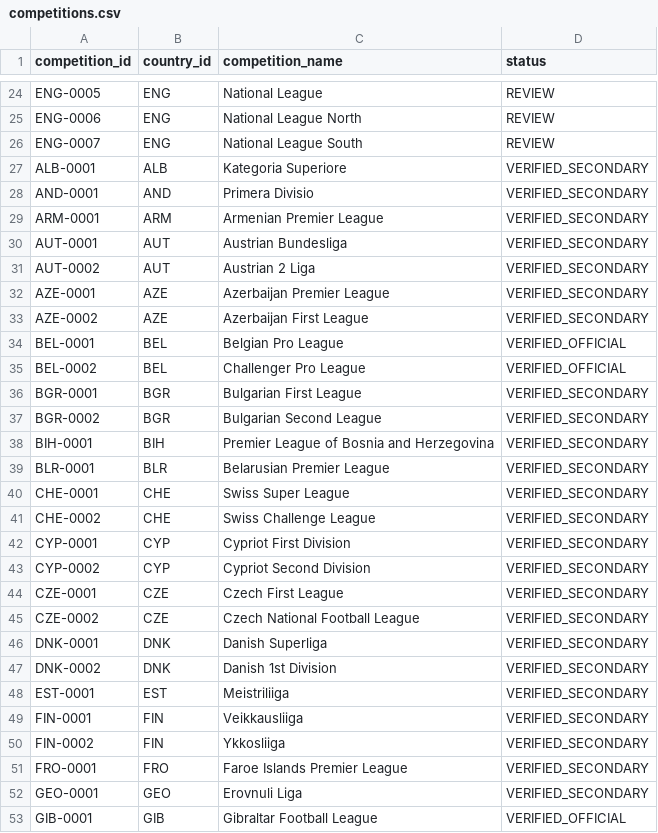
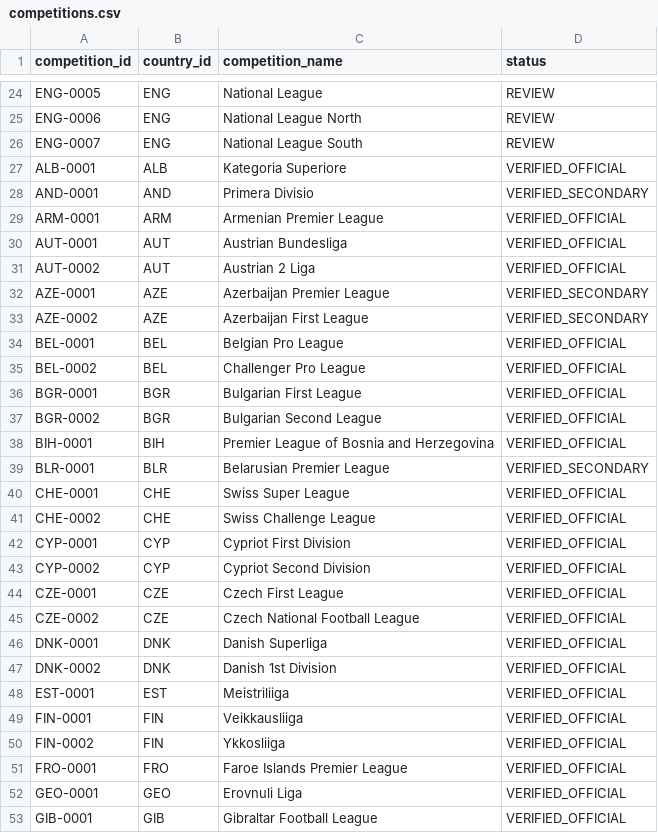
Before and after one commit to meepo1150-code/football-odds-scanner, a CSV file: data/master/competitions.csv, drawn as a sheet; only a part is shown, gaps mark what is left out; the diff covers the shown part only.

Commit message:
Verify 60 secondary league rosters, preserve stable IDs, and add offline master/scanner QA

```diff
--- a/data/master/competitions.csv
+++ b/data/master/competitions.csv
@@ -26,7 +26,7 @@ ENG-0006,ENG,National League North,REVIEW
 ENG-0007,ENG,National League South,REVIEW
-ALB-0001,ALB,Kategoria Superiore,VERIFIED_SECONDARY
+ALB-0001,ALB,Kategoria Superiore,VERIFIED_OFFICIAL
 AND-0001,AND,Primera Divisio,VERIFIED_SECONDARY
-ARM-0001,ARM,Armenian Premier League,VERIFIED_SECONDARY
-AUT-0001,AUT,Austrian Bundesliga,VERIFIED_SECONDARY
-AUT-0002,AUT,Austrian 2 Liga,VERIFIED_SECONDARY
+ARM-0001,ARM,Armenian Premier League,VERIFIED_OFFICIAL
+AUT-0001,AUT,Austrian Bundesliga,VERIFIED_OFFICIAL
+AUT-0002,AUT,Austrian 2 Liga,VERIFIED_OFFICIAL
 AZE-0001,AZE,Azerbaijan Premier League,VERIFIED_SECONDARY
@@ -35,19 +35,19 @@ BEL-0001,BEL,Belgian Pro League,VERIFIED_OFFICIAL
 BEL-0002,BEL,Challenger Pro League,VERIFIED_OFFICIAL
-BGR-0001,BGR,Bulgarian First League,VERIFIED_SECONDARY
-BGR-0002,BGR,Bulgarian Second League,VERIFIED_SECONDARY
-BIH-0001,BIH,Premier League of Bosnia and Herzegovina,VERIFIED_SECONDARY
+BGR-0001,BGR,Bulgarian First League,VERIFIED_OFFICIAL
+BGR-0002,BGR,Bulgarian Second League,VERIFIED_OFFICIAL
+BIH-0001,BIH,Premier League of Bosnia and Herzegovina,VERIFIED_OFFICIAL
 BLR-0001,BLR,Belarusian Premier League,VERIFIED_SECONDARY
-CHE-0001,CHE,Swiss Super League,VERIFIED_SECONDARY
-CHE-0002,CHE,Swiss Challenge League,VERIFIED_SECONDARY
-CYP-0001,CYP,Cypriot First Division,VERIFIED_SECONDARY
-CYP-0002,CYP,Cypriot Second Division,VERIFIED_SECONDARY
-CZE-0001,CZE,Czech First League,VERIFIED_SECONDARY
-CZE-0002,CZE,Czech National Football League,VERIFIED_SECONDARY
-DNK-0001,DNK,Danish Superliga,VERIFIED_SECONDARY
-DNK-0002,DNK,Danish 1st Division,VERIFIED_SECONDARY
-EST-0001,EST,Meistriliiga,VERIFIED_SECONDARY
-FIN-0001,FIN,Veikkausliiga,VERIFIED_SECONDARY
-FIN-0002,FIN,Ykkosliiga,VERIFIED_SECONDARY
-FRO-0001,FRO,Faroe Islands Premier League,VERIFIED_SECONDARY
-GEO-0001,GEO,Erovnuli Liga,VERIFIED_SECONDARY
+CHE-0001,CHE,Swiss Super League,VERIFIED_OFFICIAL
+CHE-0002,CHE,Swiss Challenge League,VERIFIED_OFFICIAL
+CYP-0001,CYP,Cypriot First Division,VERIFIED_OFFICIAL
+CYP-0002,CYP,Cypriot Second Division,VERIFIED_OFFICIAL
+CZE-0001,CZE,Czech First League,VERIFIED_OFFICIAL
+CZE-0002,CZE,Czech National Football League,VERIFIED_OFFICIAL
+DNK-0001,DNK,Danish Superliga,VERIFIED_OFFICIAL
+DNK-0002,DNK,Danish 1st Division,VERIFIED_OFFICIAL
+EST-0001,EST,Meistriliiga,VERIFIED_OFFICIAL
+FIN-0001,FIN,Veikkausliiga,VERIFIED_OFFICIAL
+FIN-0002,FIN,Ykkosliiga,VERIFIED_OFFICIAL
+FRO-0001,FRO,Faroe Islands Premier League,VERIFIED_OFFICIAL
+GEO-0001,GEO,Erovnuli Liga,VERIFIED_OFFICIAL
 GIB-0001,GIB,Gibraltar Football League,VERIFIED_OFFICIAL
```
Also changed, not shown: 9 added rows and 40 edited cells elsewhere in this file, data/master/memberships.csv, data/master/uefa_55_club_coverage.csv, 16 other files.
